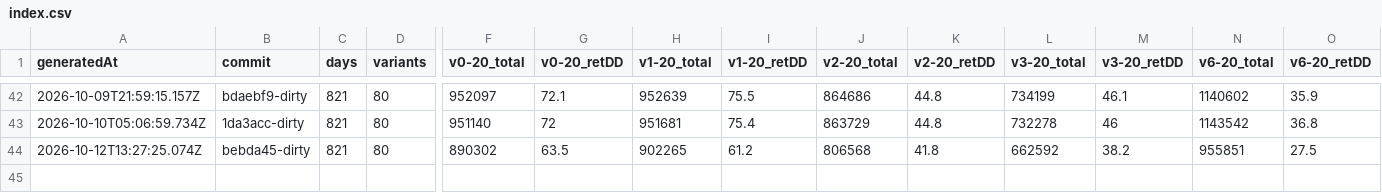
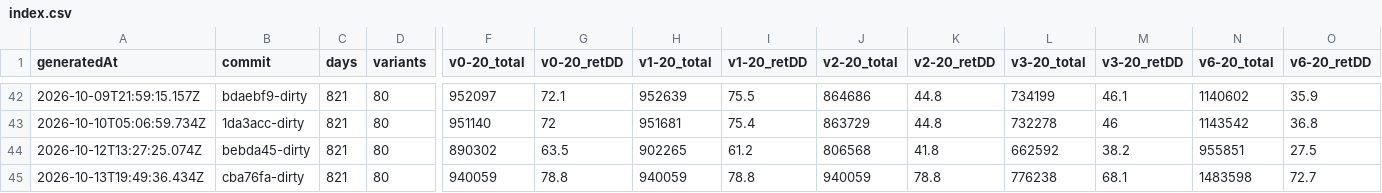
Before and after one commit to llocsirdt/optioncalc, a CSV file: data/baselines-history/index.csv, drawn as a sheet; only a part is shown, gaps mark what is left out; rows hold the shown columns only; the diff names each change by its address in the sheet, - before the commit and + after, or states it on an @@ line.

```diff
--- a/data/baselines-history/index.csv
+++ b/data/baselines-history/index.csv
+row 45: 2026-10-13T19:49:36.434Z | cba76fa-dirty | 821 | 80 | 940059 | 78.8 | 940059 | 78.8 | 940059 | 78.8 | 776238 | 68.1 | 1483598 | 72.7
```
Also changed, not shown: 9 other files.
